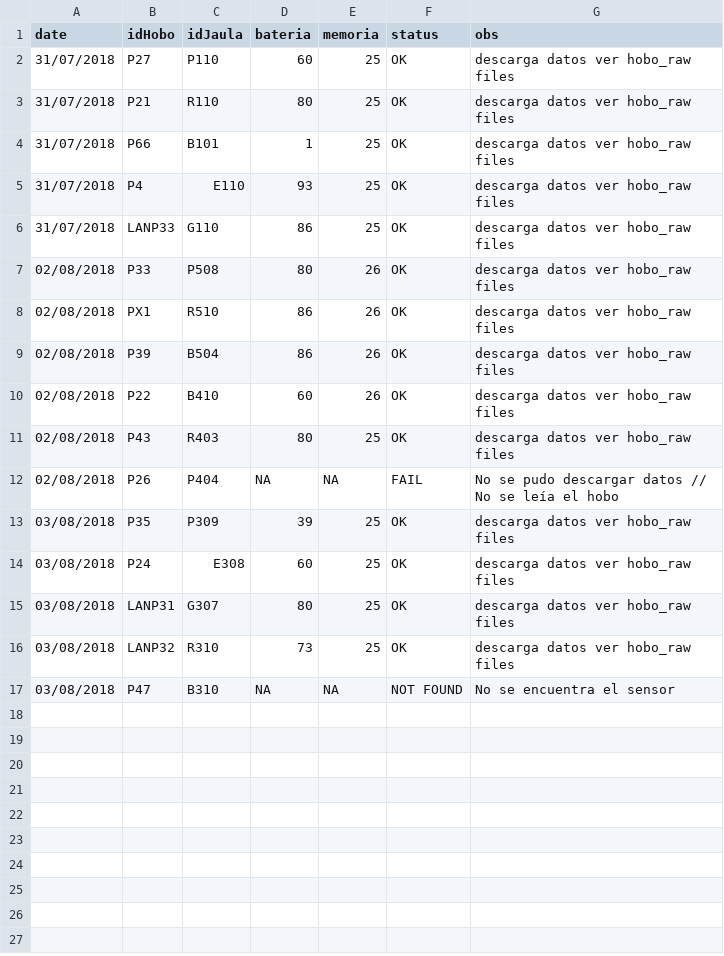
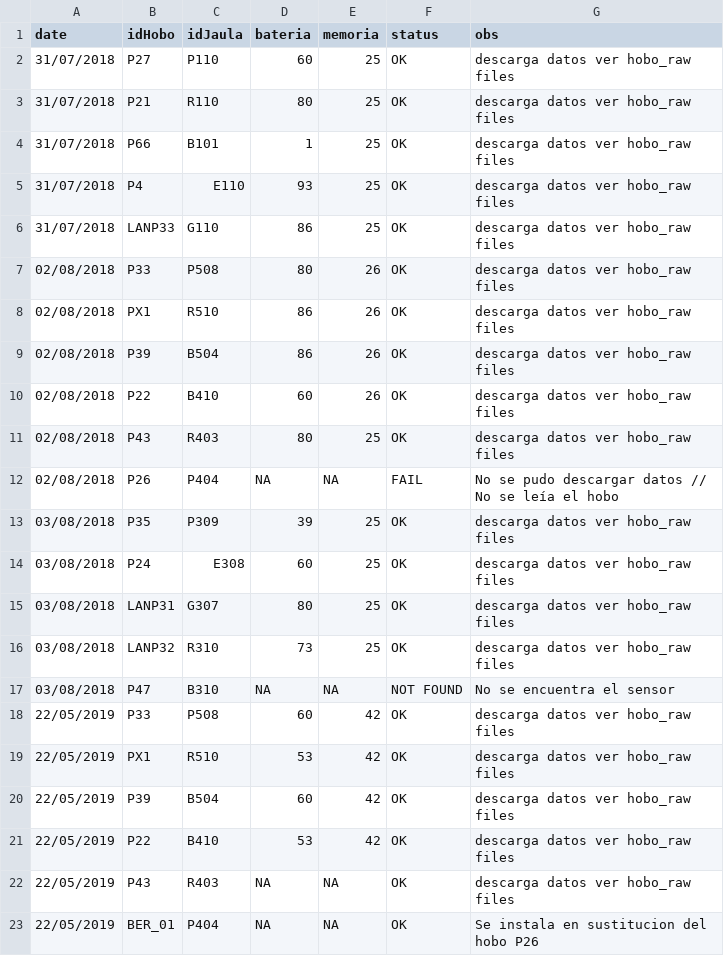
Before and after one commit to ajpelu/life_siembraJuniperus, a CSV file: sensores/review_sensorHobo.csv, drawn as a sheet.

Commit message:
add data of sensors

```diff
--- a/sensores/review_sensorHobo.csv
+++ b/sensores/review_sensorHobo.csv
@@ -17 +17,7 @@ date,idHobo,idJaula,bateria,memoria,status,obs
 03/08/2018,P47,B310,NA,NA,NOT FOUND,No se encuentra el sensor
+22/05/2019,P33,P508,60,42,OK,descarga datos ver hobo_raw files
+22/05/2019,PX1,R510,53,42,OK,descarga datos ver hobo_raw files
+22/05/2019,P39,B504,60,42,OK,descarga datos ver hobo_raw files
+22/05/2019,P22,B410,53,42,OK,descarga datos ver hobo_raw files
+22/05/2019,P43,R403,NA,NA,OK,descarga datos ver hobo_raw files
+22/05/2019,BER_01,P404,NA,NA,OK,Se instala en sustitucion del hobo P26
```
